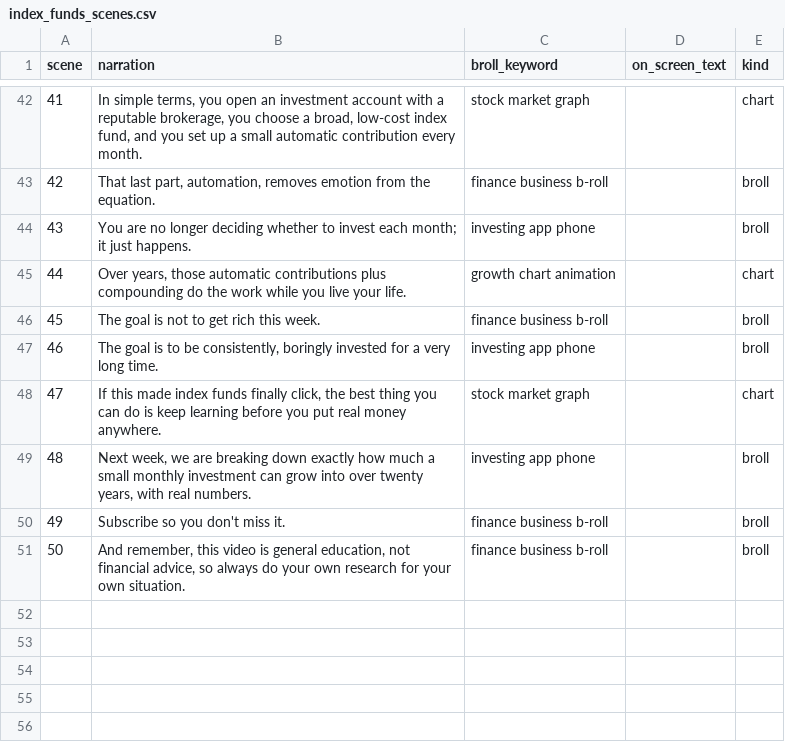
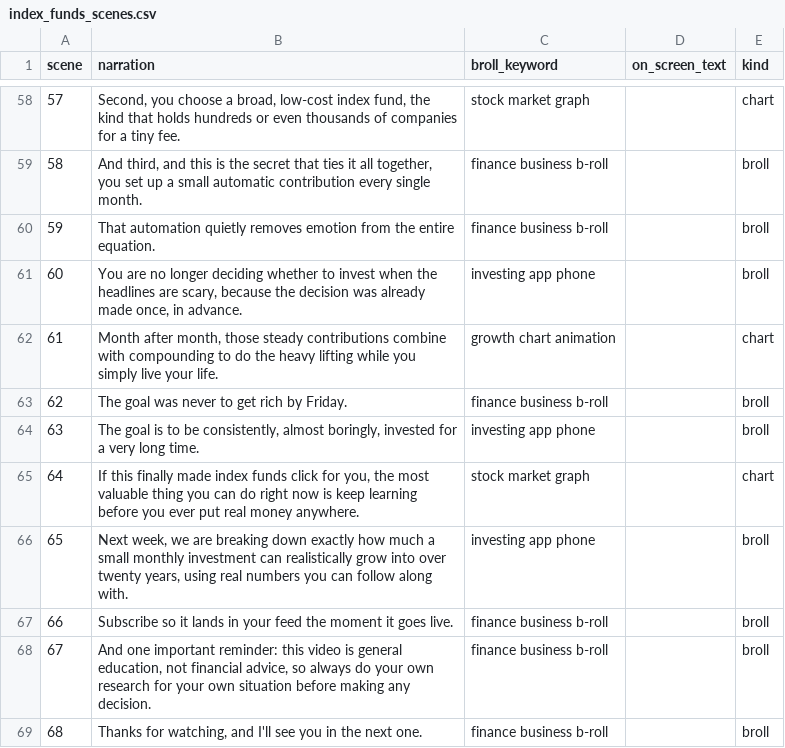
Before and after one commit to soulslayinkiller/MyApplicationFinal1, a CSV file: channel-studio/output/index_funds_scenes.csv, drawn as a sheet; only a part is shown, gaps mark what is left out; addresses are those after the commit; the diff covers the shown part only; the diff names each change by its address in the sheet, - before the commit and + after, or states it on an @@ line.

```diff
--- a/channel-studio/output/index_funds_scenes.csv
+++ b/channel-studio/output/index_funds_scenes.csv
@@ column A (scene) renumbered between rows 5 and 68 @@
-B58 (narration): In simple terms, you open an investment account with a reputable brokerage, you choose a broad, low-cost index fund, and you set up a small automatic contribution every month.
+B58 (narration): Second, you choose a broad, low-cost index fund, the kind that holds hundreds or even thousands of companies for a tiny fee.
+row 59: 58 | And third, and this is the secret that ties it all together, you set up a small automatic contribution every single month. | finance business b-roll |  | broll
-B60 (narration): That last part, automation, removes emotion from the equation.
+B60 (narration): That automation quietly removes emotion from the entire equation.
-B61 (narration): …to invest each month; it just happens.
+B61 (narration): …to invest when the headlines are scary, because the decision was already made once, in advance.
-B62 (narration): Over years, those automatic contributions plus compounding do the work while you live your…
+B62 (narration): Month after month, those steady contributions combine with compounding to do the heavy lifting while you simply live your…
-B63 (narration): The goal is not to get rich this week.
+B63 (narration): The goal was never to get rich by Friday.
-B64 (narration): …be consistently, boringly invested for…
+B64 (narration): …be consistently, almost boringly, invested for…
-B65 (narration): If this made index funds finally click, the best thing you can do is keep learning before you put real…
+B65 (narration): If this finally made index funds click for you, the most valuable thing you can do right now is keep learning before you ever put real…
-B66 (narration): …investment can grow into over twenty years, with real numbers.
+B66 (narration): …investment can realistically grow into over twenty years, using real numbers you can follow along with.
-B67 (narration): Subscribe so you don't miss it.
+B67 (narration): Subscribe so it lands in your feed the moment it goes live.
-B68 (narration): And remember, this video is general education, not financial advice, so always do your own research for your own situation.
+B68 (narration): And one important reminder: this video is general education, not financial advice, so always do your own research for your own situation before making any decision.
+row 69: 68 | Thanks for watching, and I'll see you in the next one. | finance business b-roll |  | broll
```
Also changed, not shown: 17 added rows, 1 removed row and 37 edited cells elsewhere in this file, 4 other files.
